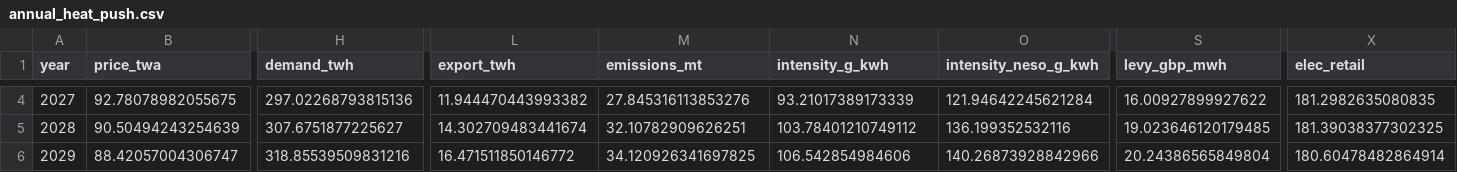
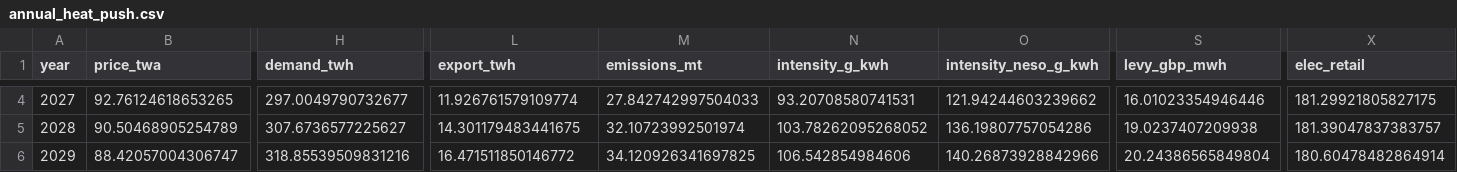
Before and after one commit to andrewlyden/pypsa-gb-abm, a CSV file: results/annual_heat_push.csv, drawn as a sheet; only a part is shown, gaps mark what is left out; the diff covers the shown part only; the diff names each change by its address in the sheet, - before the commit and + after, or states it on an @@ line.

```diff
--- a/results/annual_heat_push.csv
+++ b/results/annual_heat_push.csv
-B4 (price_twa): 92.78078982055675
+B4 (price_twa): 92.76124618653265
-H4 (demand_twh): 297.02268793815136
+H4 (demand_twh): 297.0049790732677
-L4 (export_twh): 11.944470443993382
+L4 (export_twh): 11.926761579109774
-M4 (emissions_mt): 27.845316113853276
+M4 (emissions_mt): 27.842742997504033
-N4 (intensity_g_kwh): 93.21017389173339
+N4 (intensity_g_kwh): 93.20708580741531
-O4 (intensity_neso_g_kwh): 121.94642245621284
+O4 (intensity_neso_g_kwh): 121.94244603239662
-S4 (levy_gbp_mwh): 16.00927899927622
+S4 (levy_gbp_mwh): 16.01023354946446
-X4 (elec_retail): 181.2982635080835
+X4 (elec_retail): 181.29921805827175
-B5 (price_twa): 90.50494243254639
+B5 (price_twa): 90.50468905254789
-H5 (demand_twh): 307.6751877225627
+H5 (demand_twh): 307.6736577225627
-L5 (export_twh): 14.302709483441674
+L5 (export_twh): 14.301179483441675
-M5 (emissions_mt): 32.10782909626251
+M5 (emissions_mt): 32.10723992501974
-N5 (intensity_g_kwh): 103.78401210749112
+N5 (intensity_g_kwh): 103.78262095268052
-O5 (intensity_neso_g_kwh): 136.199352532116
+O5 (intensity_neso_g_kwh): 136.19807757054286
-S5 (levy_gbp_mwh): 19.023646120179485
+S5 (levy_gbp_mwh): 19.0237407209938
-X5 (elec_retail): 181.39038377302325
+X5 (elec_retail): 181.39047837383757
```
Also changed, not shown: 180 edited cells elsewhere in this file, results/annual_baseline.csv, results/annual_high_carbon.csv, 10 other files.
